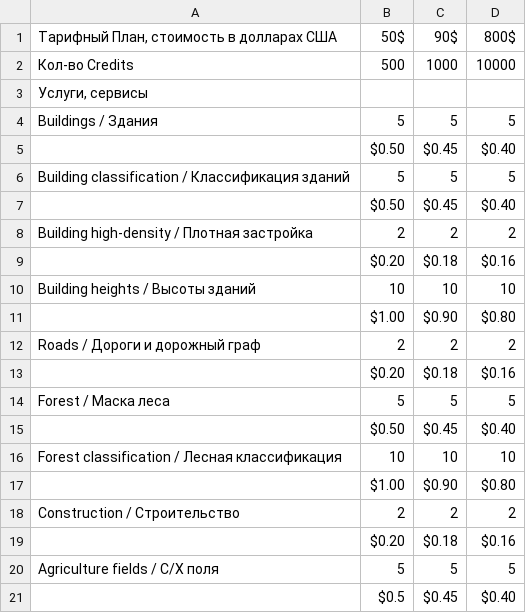
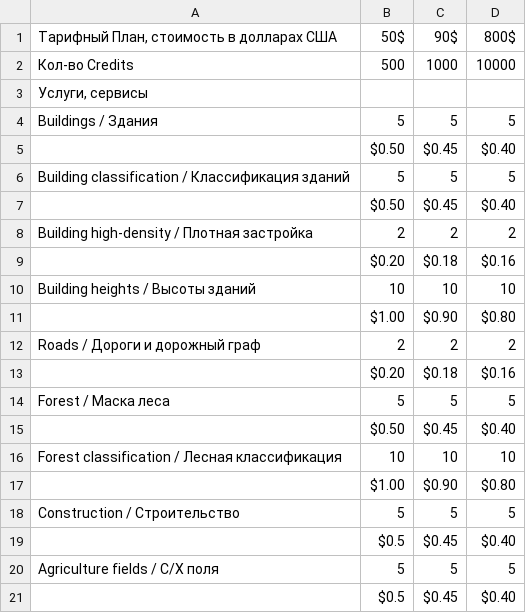
Before and after one commit to aidos2/mapflow-docs-ru, a CSV file: docs_userguides/_static/csv/credits_12.20.csv, drawn as a sheet; removed rows and columns are numbered as before the commit, all else as after; the diff names each change by its address in the sheet, - before the commit and + after, or states it on an @@ line.

Commit message:
update construction tariff

```diff
--- a/docs_userguides/_static/csv/credits_12.20.csv
+++ b/docs_userguides/_static/csv/credits_12.20.csv
-row 18: Construction / Строительство | 2 | 2 | 2
-row 19:  | $0.20 | $0.18 | $0.16
+row 18: Construction / Строительство | 5 | 5 | 5
+row 19:  | $0.5 | $0.45 | $0.40
```
